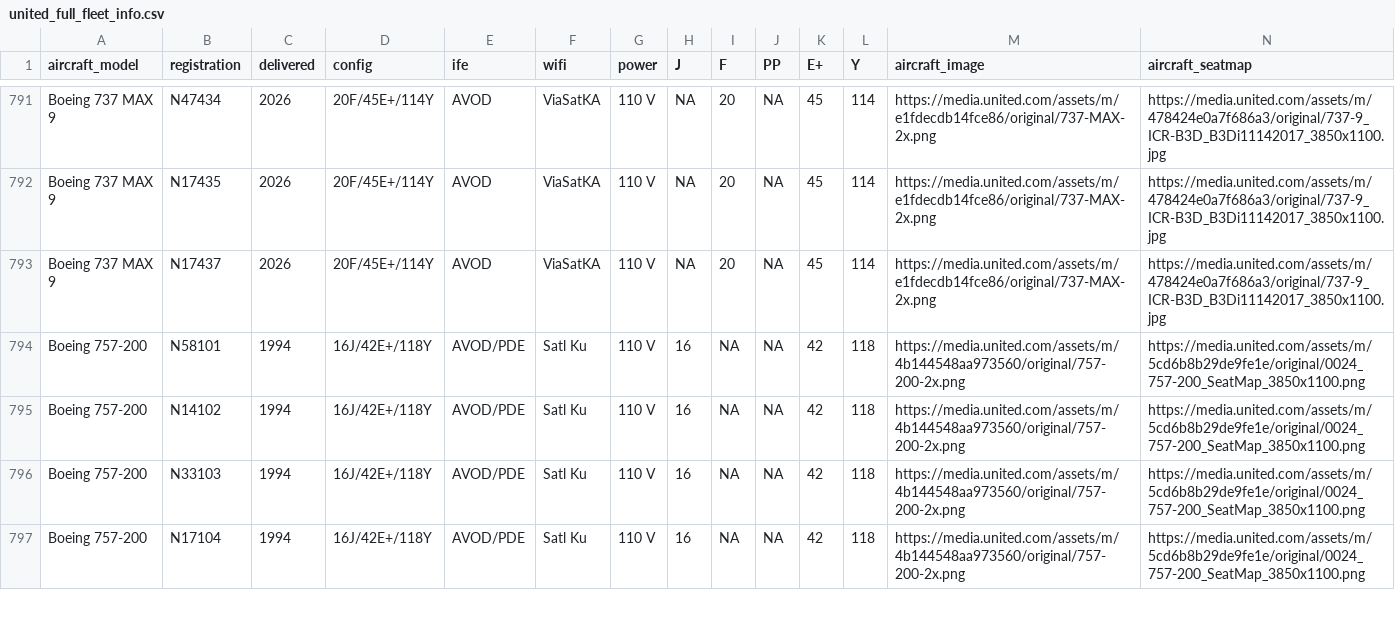
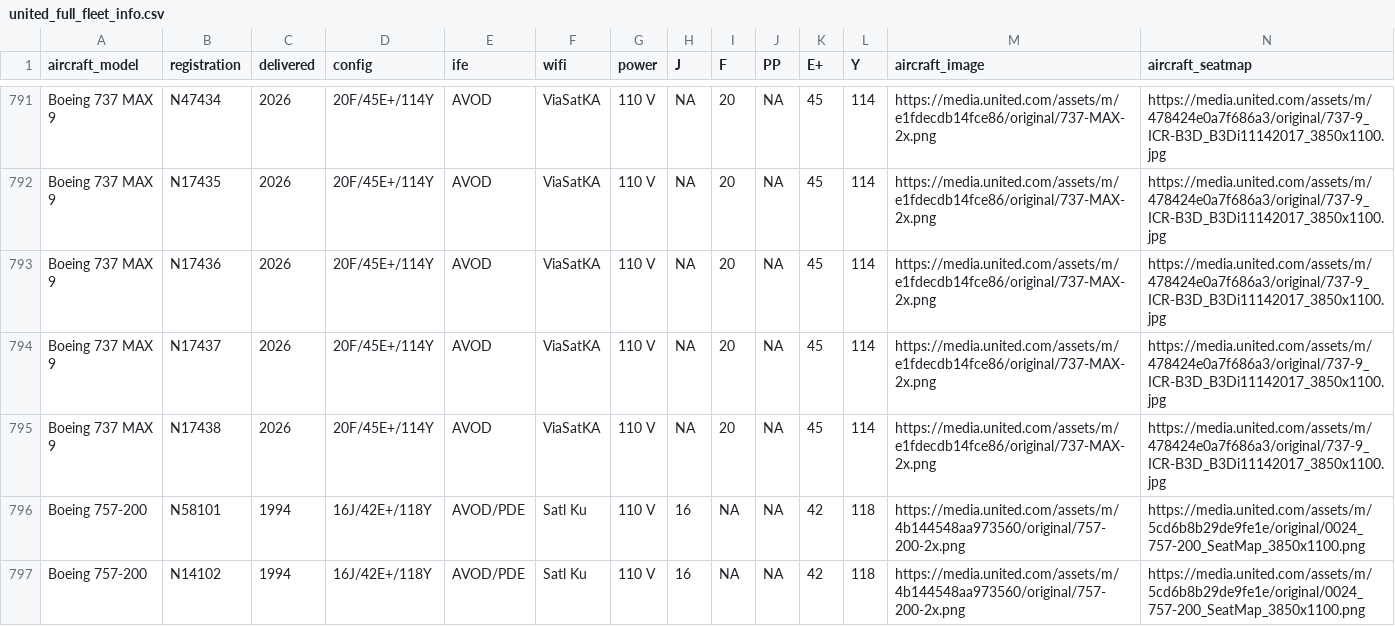
Before and after one commit to mstavro/fleetR, a CSV file: data/united_full_fleet_info.csv, drawn as a sheet; only a part is shown, gaps mark what is left out; the shorter side is filled out with more unchanged rows; the diff names each change by its address in the sheet, - before the commit and + after, or states it on an @@ line.

```diff
--- a/data/united_full_fleet_info.csv
+++ b/data/united_full_fleet_info.csv
+row 793: Boeing 737 MAX 9 | N17436 | 2026 | 20F/45E+/114Y | AVOD | ViaSatKA | 110 V | NA | 20 | NA | 45 | 114 | https://media.united.com/assets/m/e1fdecdb14fce86/original/737-MAX-2x.png | https://media.united.com/assets/m/478424e0a7f686a3/original/737-9_ICR-B3D_B3Di11142017_3850x1100.jpg
+row 795: Boeing 737 MAX 9 | N17438 | 2026 | 20F/45E+/114Y | AVOD | ViaSatKA | 110 V | NA | 20 | NA | 45 | 114 | https://media.united.com/assets/m/e1fdecdb14fce86/original/737-MAX-2x.png | https://media.united.com/assets/m/478424e0a7f686a3/original/737-9_ICR-B3D_B3Di11142017_3850x1100.jpg
```
Also changed, not shown: data/compatible_registrations.csv.
